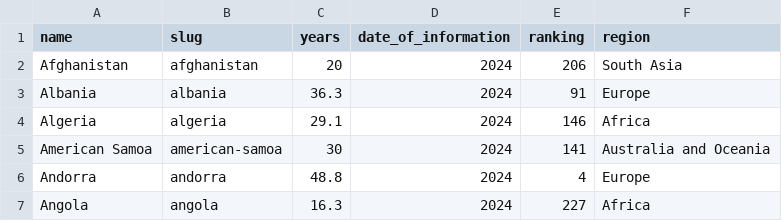
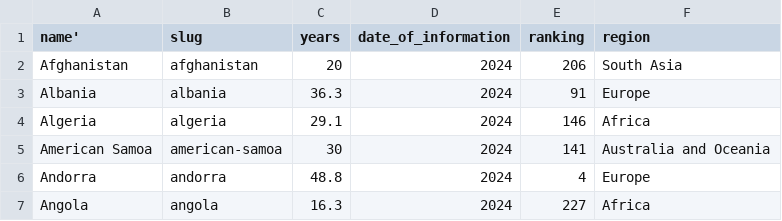
Before and after one commit to PurpleSunsetGames/data_comp, a CSV file: Median_age_atoz.csv, drawn as a sheet; only a part is shown.

Commit message:
Update Median_age_atoz.csv

```diff
--- a/Median_age_atoz.csv
+++ b/Median_age_atoz.csv
@@ -1,2 +1,2 @@
-name,slug,years,date_of_information,ranking,region
+name',slug,years,date_of_information,ranking,region
 Afghanistan,afghanistan,20,2024,206,South Asia
```
